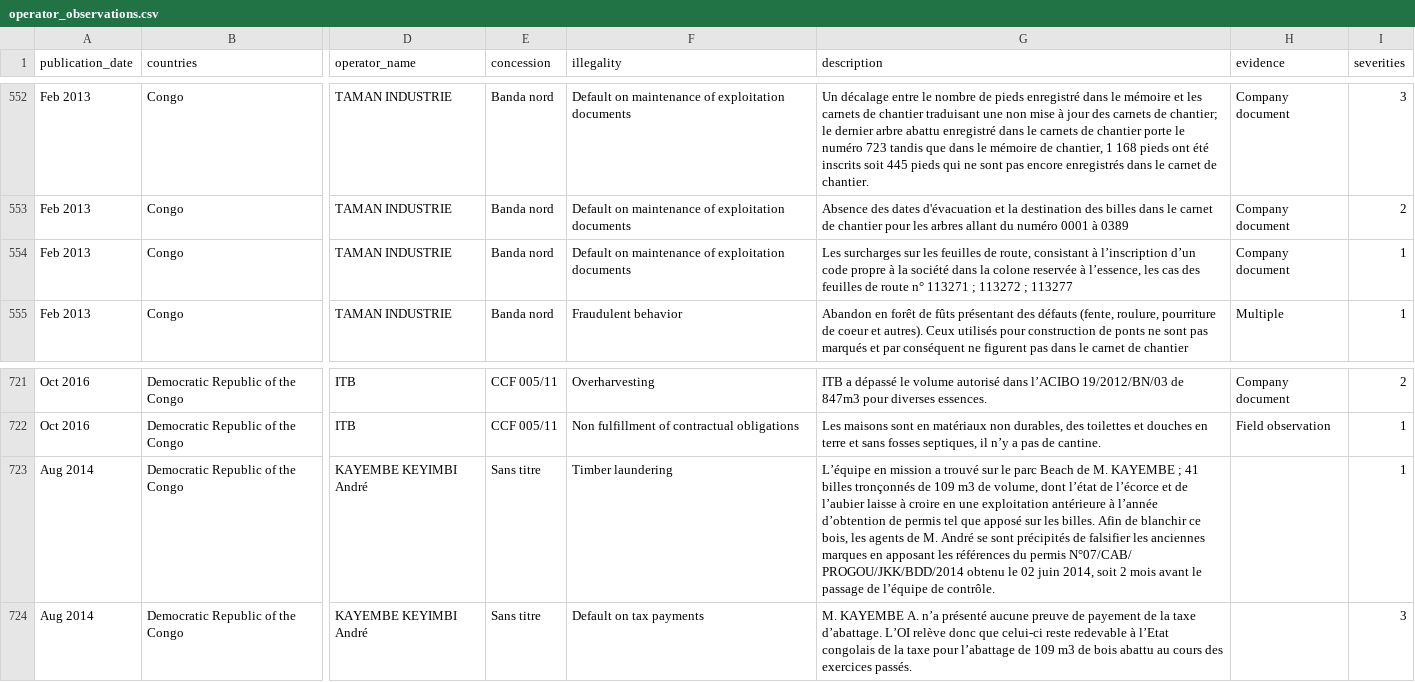
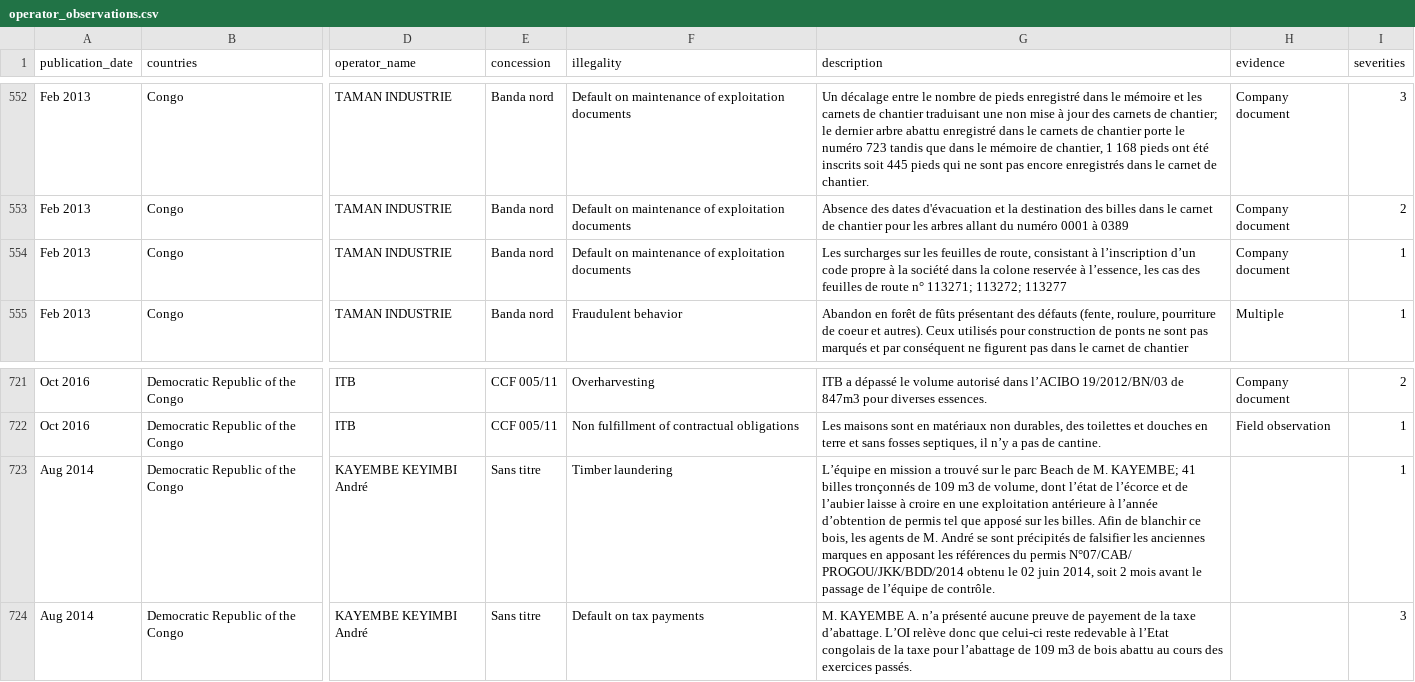
Before and after one commit to wri/fti_api, a CSV file: db/files/operator_observations.csv, drawn as a sheet; only a part is shown, gaps mark what is left out; the diff covers the shown part only; the diff names each change by its address in the sheet, - before the commit and + after, or states it on an @@ line.

```diff
--- a/db/files/operator_observations.csv
+++ b/db/files/operator_observations.csv
-G554 (description): …route n° 113271 ; 113272 ; 113277
+G554 (description): …route n° 113271; 113272; 113277
-G723 (description): …de M. KAYEMBE ; 41 billes…
+G723 (description): …de M. KAYEMBE; 41 billes…
```
Also changed, not shown: 6 edited cells elsewhere in this file, 1 other file.
